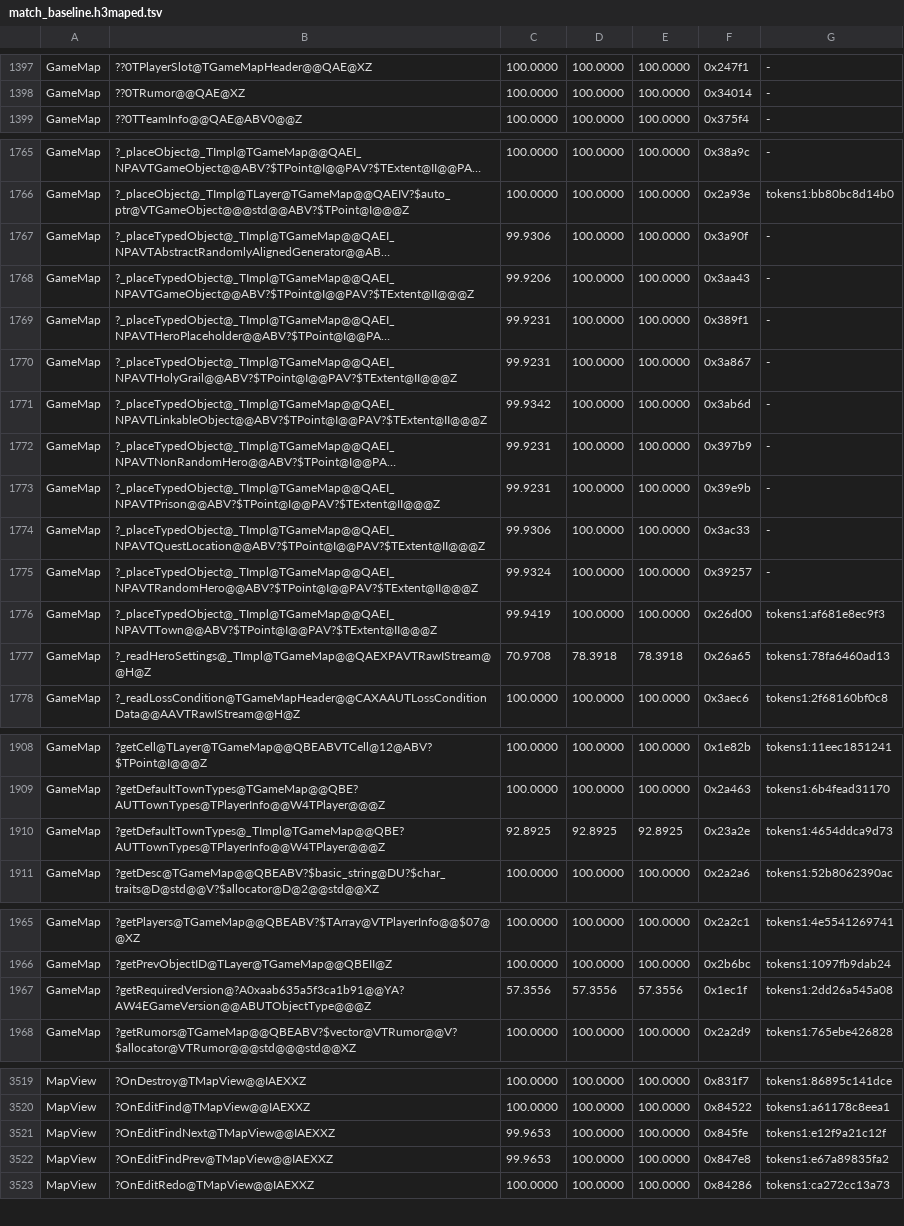
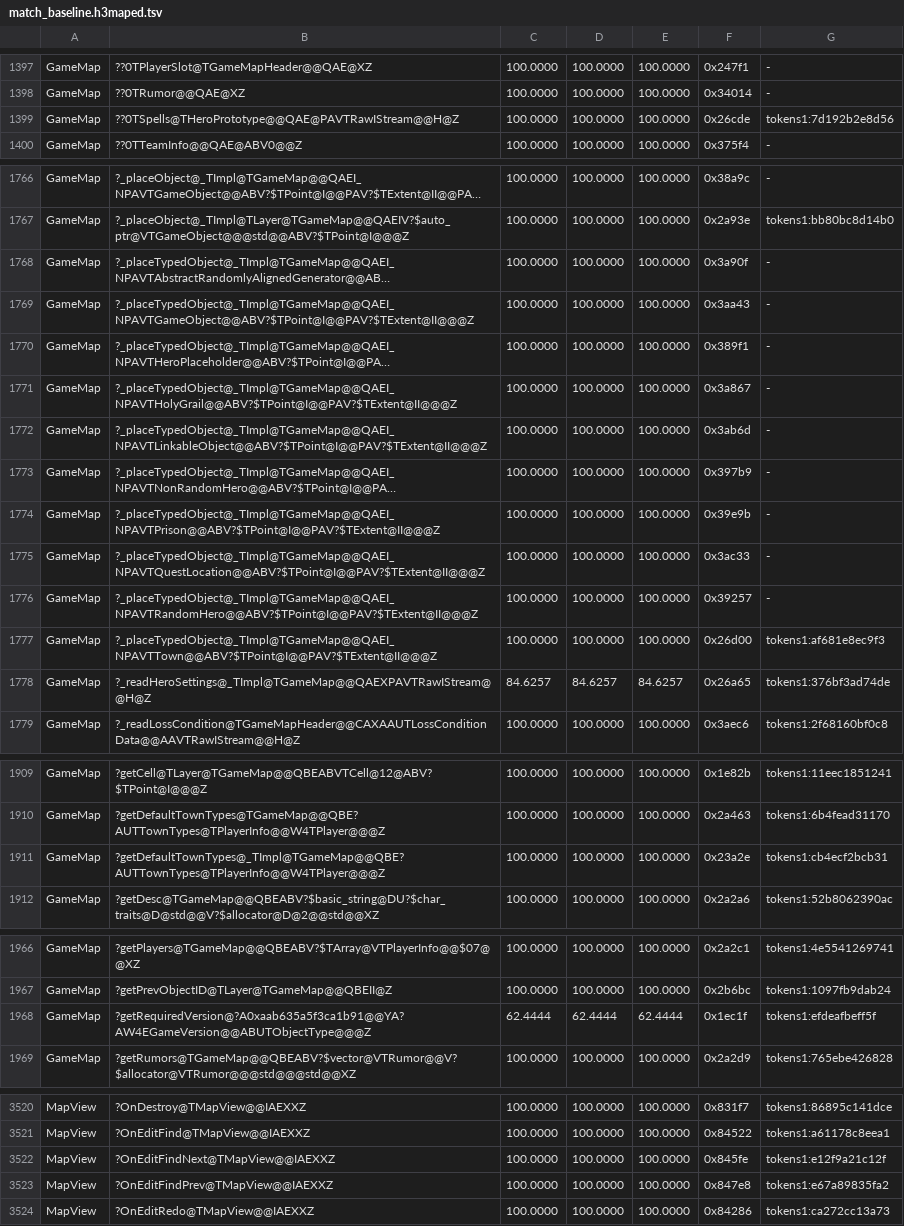
Before and after one commit to philipmendocino/homm3-decomp, a TSV file: config/match_baseline.h3maped.tsv, drawn as a sheet; only a part is shown, gaps mark what is left out; long unchanged cells end in …; addresses are those after the commit; the diff covers the shown part only; the diff names each change by its address in the sheet, - before the commit and + after, or states it on an @@ line.

Commit message:
Match default town selection and pair the spell-reader constructor
Recover the fixed-hero branch and shared false-result tail in default town
selection: 92.8925% -> 100% across all 242 retail bytes. Pair the 29-byte
TSpells stream constructor, including its bitset and read call targets: 100%.

Normalize hero-setting wire flags and preserve secondary-skill temporary
lifetimes (78.3918% -> 84.6257%). Nest object-version ranges and preserve
case-local returns (57.3556% -> 62.4444%). Keep residuals beside the bodies.

Targeted VC6 builds and affected map/campaign header consumers passed.
Source-family controls and elite reproduction passed. Banked one new row,
three MAX raises and no source-owned MAX losses. MapDoc::_readMap has an
unchanged-source CUR dip 95.55% -> 95.50%; its MAX remains 95.55%.

```diff
--- a/config/match_baseline.h3maped.tsv
+++ b/config/match_baseline.h3maped.tsv
+row 1399: GameMap | ??0TSpells@THeroPrototype@@QAE@PAVTRawIStream@@H@Z | 100.0000 | 100.0000 | 100.0000 | 0x26cde | tokens1:7d192b2e8d56
-C1768: 99.9306
+C1768: 100.0000
-C1769: 99.9206
+C1769: 100.0000
-C1770:C1771: 99.9231
+C1770:C1771: 100.0000
-C1772: 99.9342
+C1772: 100.0000
-C1773:C1774: 99.9231
+C1773:C1774: 100.0000
-C1775: 99.9306
+C1775: 100.0000
-C1776: 99.9324
+C1776: 100.0000
-C1777: 99.9419
+C1777: 100.0000
-C1778: 70.9708
+C1778: 84.6257
-D1778: 78.3918
+D1778: 84.6257
-E1778: 78.3918
+E1778: 84.6257
-G1778: tokens1:78fa6460ad13
+G1778: tokens1:376bf3ad74de
-C1911: 92.8925
+C1911: 100.0000
-D1911: 92.8925
+D1911: 100.0000
-E1911: 92.8925
+E1911: 100.0000
-G1911: tokens1:4654ddca9d73
+G1911: tokens1:cb4ecf2bcb31
-C1968: 57.3556
+C1968: 62.4444
-D1968: 57.3556
+D1968: 62.4444
-E1968: 57.3556
+E1968: 62.4444
-G1968: tokens1:2dd26a545a08
+G1968: tokens1:efdeafbeff5f
-C3522:C3523: 99.9653
+C3522:C3523: 100.0000
```
Also changed, not shown: 3 edited cells elsewhere in this file, 4 other files.
